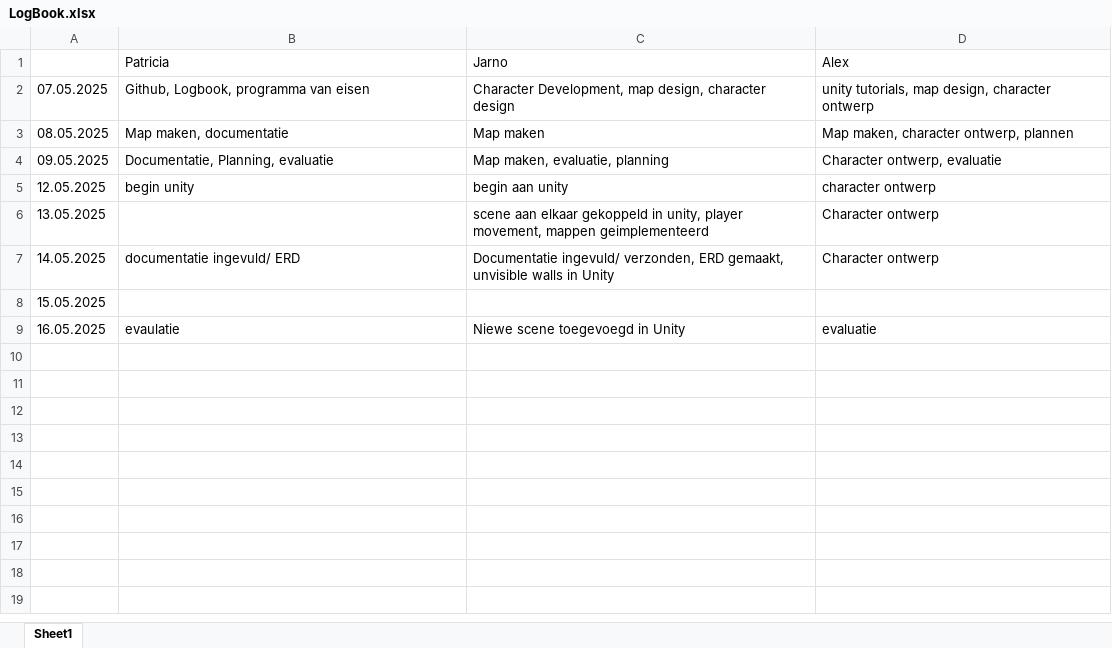
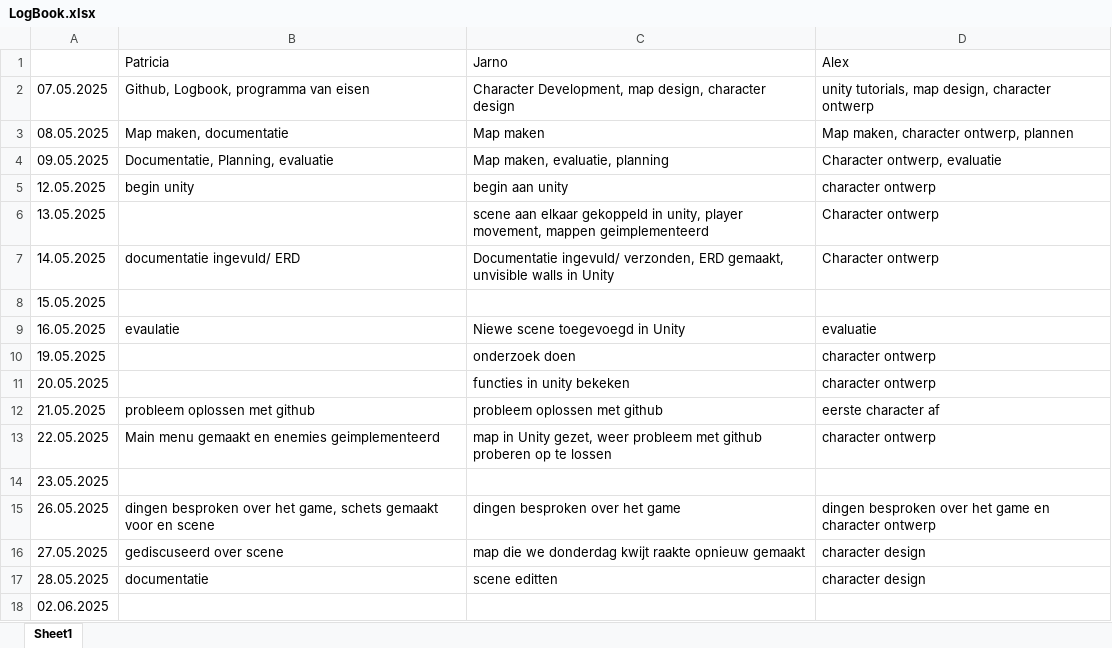
Before and after one commit to Patricia754/PRTA_Project, an Excel workbook: LogBook.xlsx, sheet Sheet1, drawn as a sheet; values as stored, in another font and other column widths than the file's, no borders; the diff names each change by its address in the sheet, - before the commit and + after, or states it on an @@ line.

```diff
--- a/LogBook.xlsx (sheet Sheet1)
+++ b/LogBook.xlsx (sheet Sheet1)
+row 10: 19.05.2025 |  | onderzoek doen | character ontwerp
+row 11: 20.05.2025 |  | functies in unity bekeken | character ontwerp
+row 12: 21.05.2025 | probleem oplossen met github | probleem oplossen met github | eerste character af
+row 13: 22.05.2025 | Main menu gemaakt en enemies geimplementeerd | map in Unity gezet, weer probleem met github proberen op te lossen | character ontwerp
+row 14: 23.05.2025
+row 15: 26.05.2025 | dingen besproken over het game, schets gemaakt voor en scene | dingen besproken over het game | dingen besproken over het game en character ontwerp
+row 16: 27.05.2025 | gediscuseerd over scene | map die we donderdag kwijt raakte opnieuw gemaakt | character design
+row 17: 28.05.2025 | documentatie | scene editten | character design
+row 18: 02.06.2025
```
Also changed, not shown: Planning.xlsx, 34 other files.
